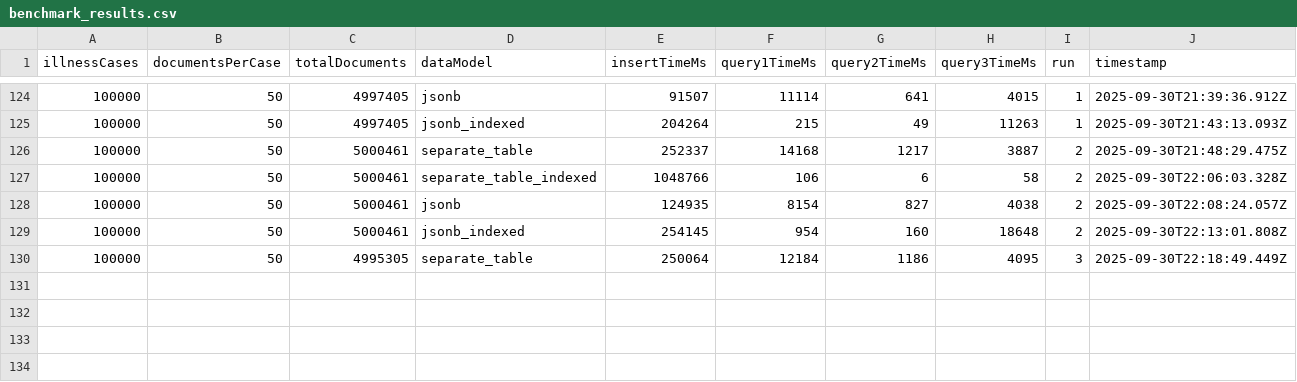
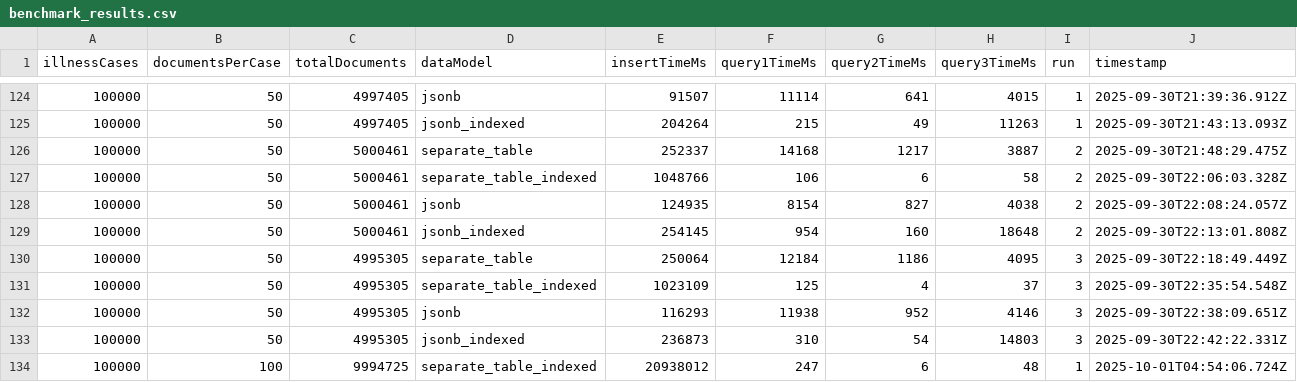
Before and after one commit to zbyju/pg-tags-benchmark, a CSV file: benchmark_results.csv, drawn as a sheet; only a part is shown, gaps mark what is left out; the diff names each change by its address in the sheet, - before the commit and + after, or states it on an @@ line.

```diff
--- a/benchmark_results.csv
+++ b/benchmark_results.csv
+row 131: 100000 | 50 | 4995305 | separate_table_indexed | 1023109 | 125 | 4 | 37 | 3 | 2025-09-30T22:35:54.548Z
+row 132: 100000 | 50 | 4995305 | jsonb | 116293 | 11938 | 952 | 4146 | 3 | 2025-09-30T22:38:09.651Z
+row 133: 100000 | 50 | 4995305 | jsonb_indexed | 236873 | 310 | 54 | 14803 | 3 | 2025-09-30T22:42:22.331Z
+row 134: 100000 | 100 | 9994725 | separate_table_indexed | 20938012 | 247 | 6 | 48 | 1 | 2025-10-01T04:54:06.724Z
```
Also changed, not shown: benchmark_averages.csv.
